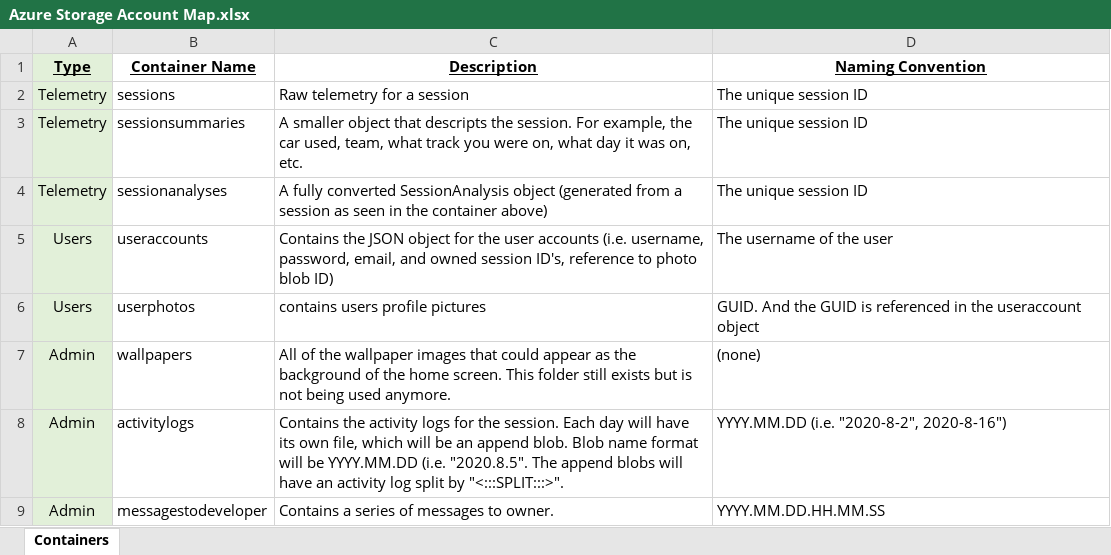
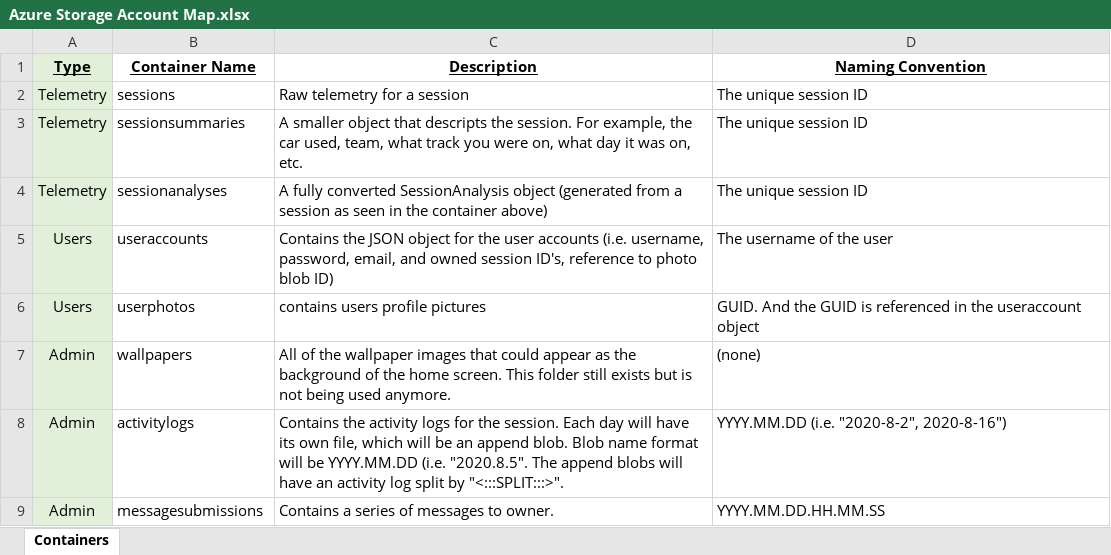
Before and after one commit to TimHanewich/ApexVisual.F1_2020, an Excel workbook: Azure Storage Account Map.xlsx, sheet Containers, drawn as a sheet; values as stored, in another font and other column widths than the file's, no borders; the diff names each change by its address in the sheet, - before the commit and + after, or states it on an @@ line.

Commit message:
Updated name of container

```diff
--- a/Azure Storage Account Map.xlsx (sheet Containers)
+++ b/Azure Storage Account Map.xlsx (sheet Containers)
-B9 (Container Name): messagestodeveloper
+B9 (Container Name): messagesubmissions
```
